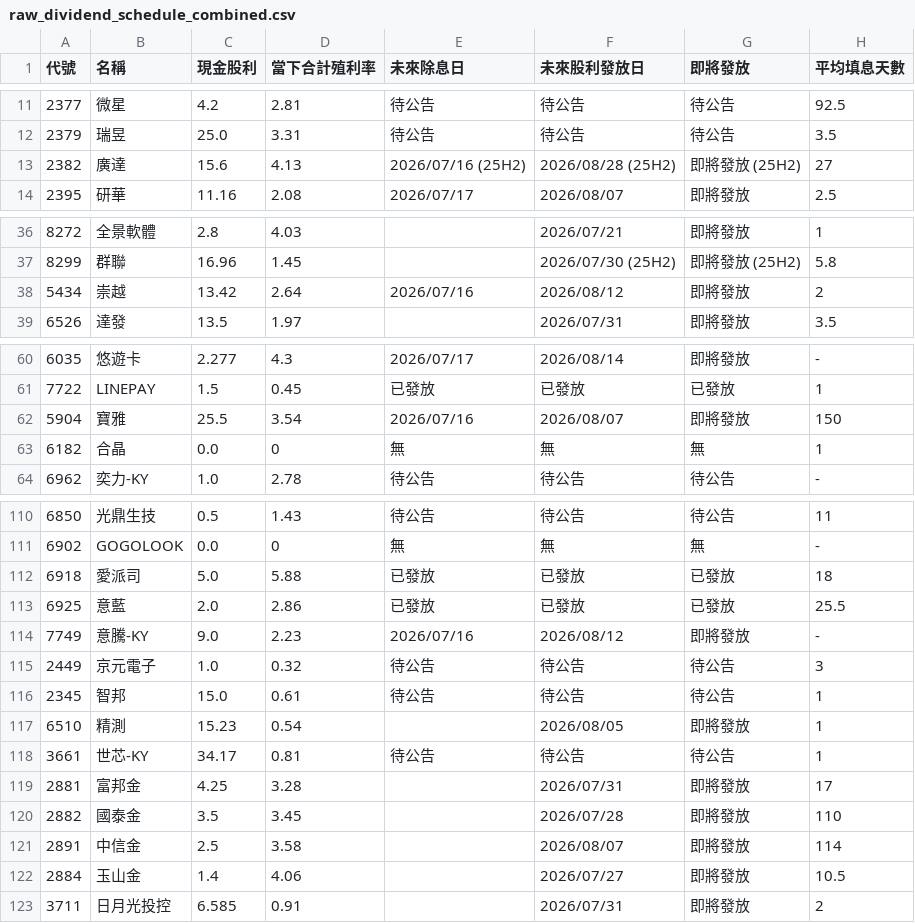
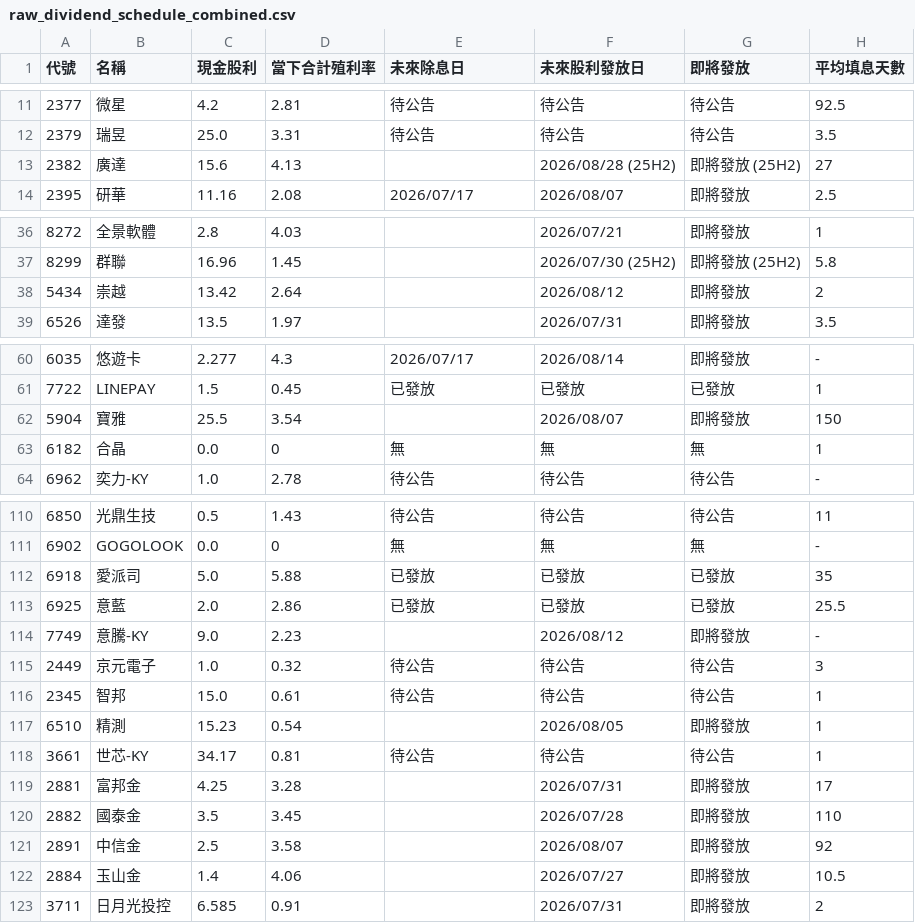
Before and after one commit to wenchiehlee-investment/GoPublic, a CSV file: raw_dividend_schedule_combined.csv, drawn as a sheet; only a part is shown, gaps mark what is left out.

Commit message:
🔄 synced file(s) with wenchiehlee-money/biztrends.TW

```diff
--- a/raw_dividend_schedule_combined.csv
+++ b/raw_dividend_schedule_combined.csv
@@ -12,3 +12,3 @@
 2379,瑞昱,25.0,3.31,待公告,待公告,待公告,3.5
-2382,廣達,15.6,4.13,2026/07/16 (25H2),2026/08/28 (25H2),即將發放 (25H2),27
+2382,廣達,15.6,4.13,,2026/08/28 (25H2),即將發放 (25H2),27
 2395,研華,11.16,2.08,2026/07/17,2026/08/07,即將發放,2.5
@@ -37,3 +37,3 @@
 8299,群聯,16.96,1.45,,2026/07/30 (25H2),即將發放 (25H2),5.8
-5434,崇越,13.42,2.64,2026/07/16,2026/08/12,即將發放,2
+5434,崇越,13.42,2.64,,2026/08/12,即將發放,2
 6526,達發,13.5,1.97,,2026/07/31,即將發放,3.5
@@ -61,3 +61,3 @@
 7722,LINEPAY,1.5,0.45,已發放,已發放,已發放,1
-5904,寶雅,25.5,3.54,2026/07/16,2026/08/07,即將發放,150
+5904,寶雅,25.5,3.54,,2026/08/07,即將發放,150
 6182,合晶,0.0,0,無,無,無,1
@@ -111,5 +111,5 @@
 6902,GOGOLOOK,0.0,0,無,無,無,-
-6918,愛派司,5.0,5.88,已發放,已發放,已發放,18
+6918,愛派司,5.0,5.88,已發放,已發放,已發放,35
 6925,意藍,2.0,2.86,已發放,已發放,已發放,25.5
-7749,意騰-KY,9.0,2.23,2026/07/16,2026/08/12,即將發放,-
+7749,意騰-KY,9.0,2.23,,2026/08/12,即將發放,-
 2449,京元電子,1.0,0.32,待公告,待公告,待公告,3
@@ -120,3 +120,3 @@
 2882,國泰金,3.5,3.45,,2026/07/28,即將發放,110
-2891,中信金,2.5,3.58,,2026/08/07,即將發放,114
+2891,中信金,2.5,3.58,,2026/08/07,即將發放,92
 2884,玉山金,1.4,4.06,,2026/07/27,即將發放,10.5
```
